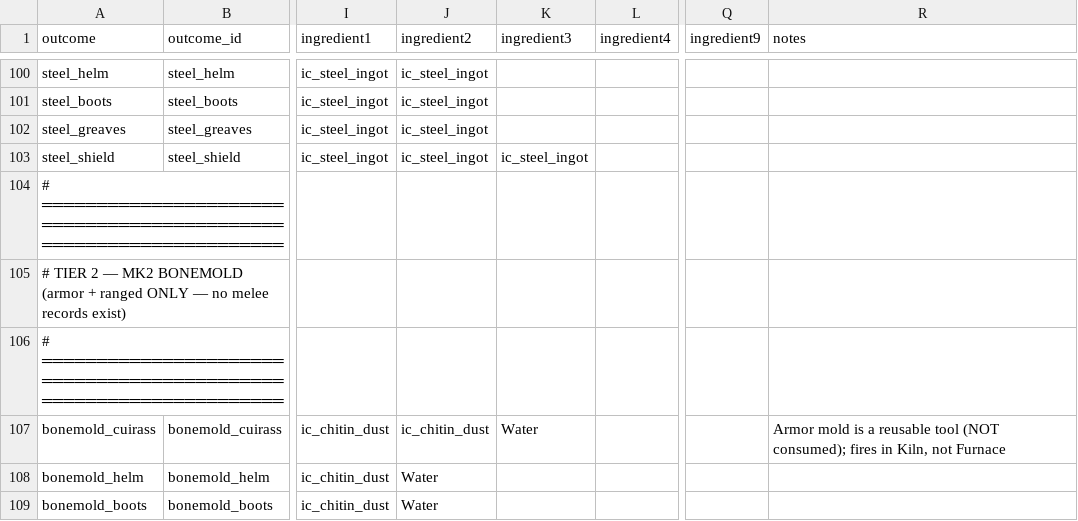
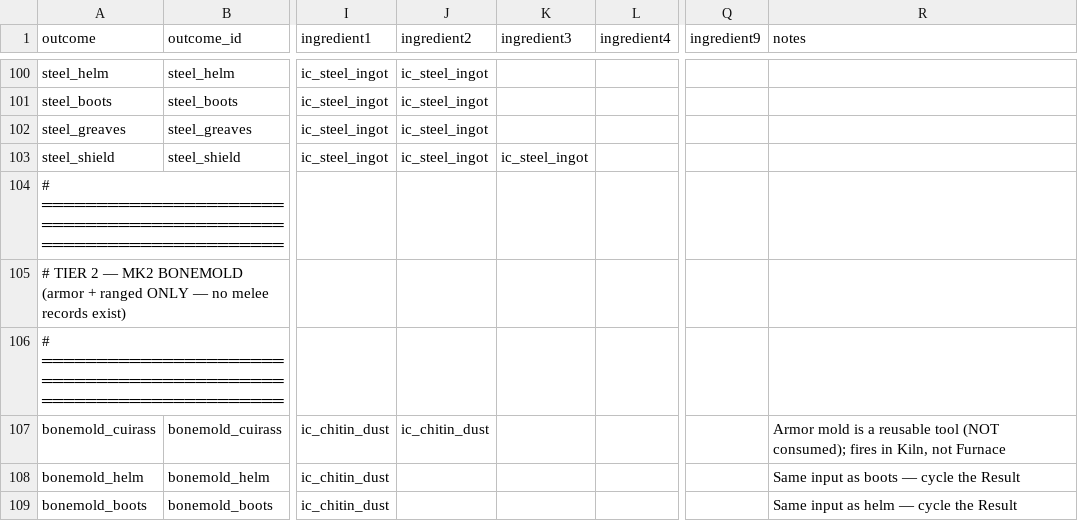
Before and after one commit to rfuzzo/Immersive-Crafting, a CSV file: docs/immersive_crafting_recipes_v2.csv, drawn as a sheet; only a part is shown, gaps mark what is left out; the diff covers the shown part only; the diff names each change by its address in the sheet, - before the commit and + after, or states it on an @@ line.

```diff
--- a/docs/immersive_crafting_recipes_v2.csv
+++ b/docs/immersive_crafting_recipes_v2.csv
-K107 (ingredient3): Water
+K107 (ingredient3): (empty)
-J108:J109 (ingredient2): Water
+J108:J109 (ingredient2): (empty)
-R108 (notes): (empty)
+R108 (notes): Same input as boots — cycle the Result
-R109 (notes): (empty)
+R109 (notes): Same input as helm — cycle the Result
```
Also changed, not shown: 18 edited cells elsewhere in this file, 8 other files.
